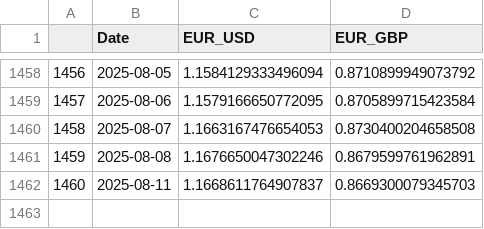
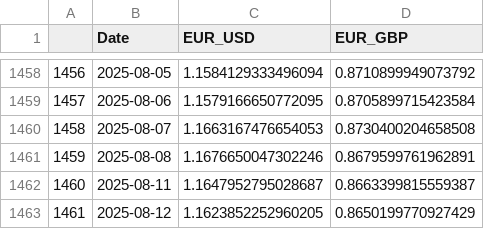
Before and after one commit to TRAVEL-GVM/Data, a CSV file: Data/Market Risk/df_fx.csv, drawn as a sheet; only a part is shown, gaps mark what is left out.

```diff
--- a/Data/Market Risk/df_fx.csv
+++ b/Data/Market Risk/df_fx.csv
@@ -1461,2 +1461,3 @@
 1459,2025-08-08,1.1676650047302246,0.8679599761962891
-1460,2025-08-11,1.1668611764907837,0.8669300079345703
+1460,2025-08-11,1.1647952795028687,0.8663399815559387
+1461,2025-08-12,1.1623852252960205,0.8650199770927429
```
Also changed, not shown: Data/Market Risk/df_greed_fear.csv, 1 other file.
